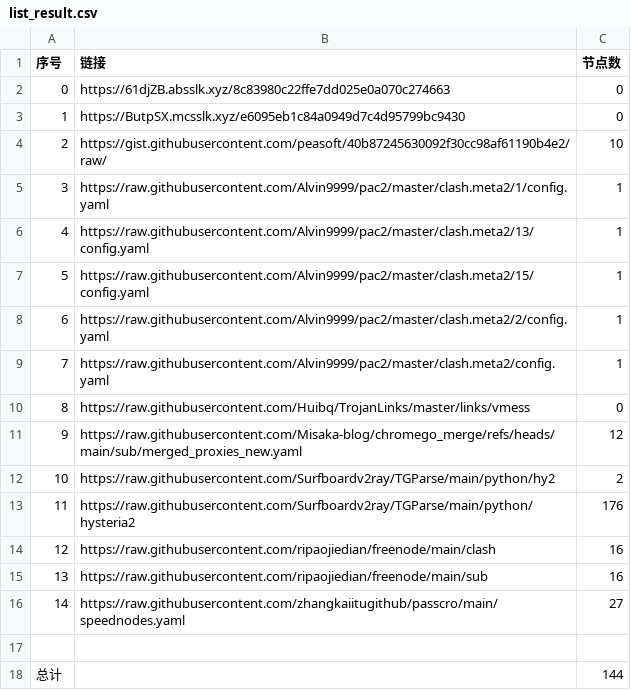
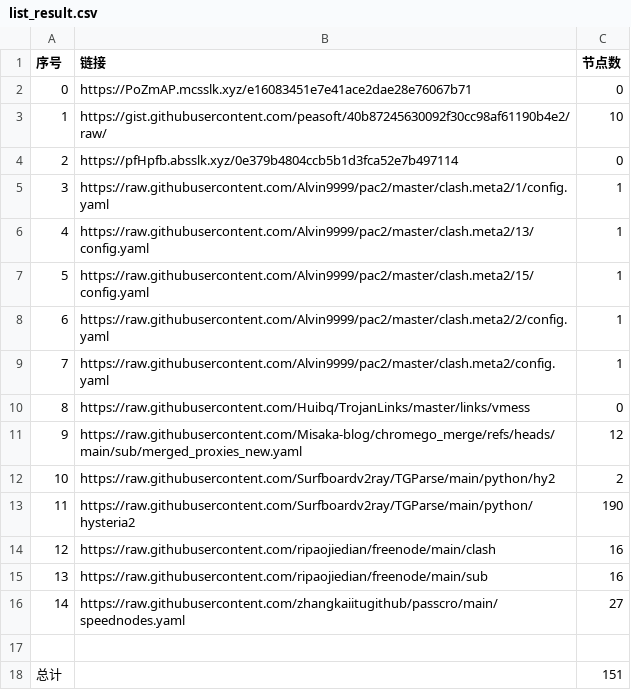
Before and after one commit to sdxinm/NoMoreWalls, a CSV file: list_result.csv, drawn as a sheet.

```diff
--- a/list_result.csv
+++ b/list_result.csv
@@ -1,5 +1,5 @@
 序号,链接,节点数
-0,https://61djZB.absslk.xyz/8c83980c22ffe7dd025e0a070c274663,0
-1,https://ButpSX.mcsslk.xyz/e6095eb1c84a0949d7c4d95799bc9430,0
-2,https://gist.githubusercontent.com/peasoft/40b87245630092f30cc98af61190b4e2/raw/,10
+0,https://PoZmAP.mcsslk.xyz/e16083451e7e41ace2dae28e76067b71,0
+1,https://gist.githubusercontent.com/peasoft/40b87245630092f30cc98af61190b4e2/raw/,10
+2,https://pfHpfb.absslk.xyz/0e379b4804ccb5b1d3fca52e7b497114,0
 3,https://raw.githubusercontent.com/Alvin9999/pac2/master/clash.meta2/1/config.yaml,1
@@ -12,3 +12,3 @@
 10,https://raw.githubusercontent.com/Surfboardv2ray/TGParse/main/python/hy2,2
-11,https://raw.githubusercontent.com/Surfboardv2ray/TGParse/main/python/hysteria2,176
+11,https://raw.githubusercontent.com/Surfboardv2ray/TGParse/main/python/hysteria2,190
 12,https://raw.githubusercontent.com/ripaojiedian/freenode/main/clash,16
@@ -17,2 +17,2 @@
 
-总计,,144
+总计,,151
```
Also changed, not shown: 6 other files.
